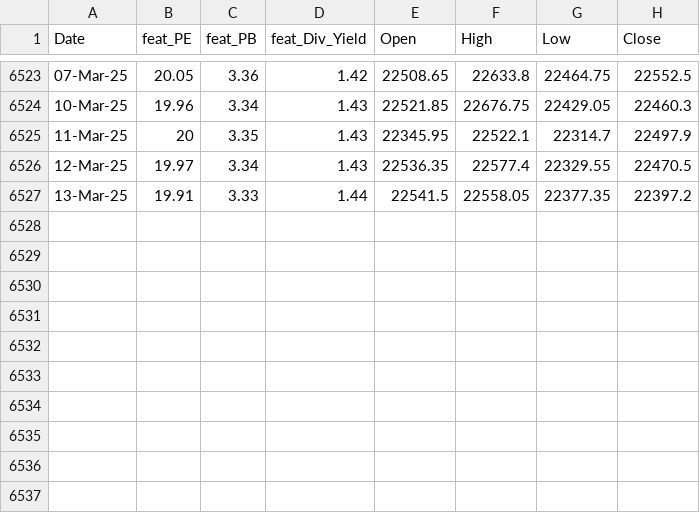
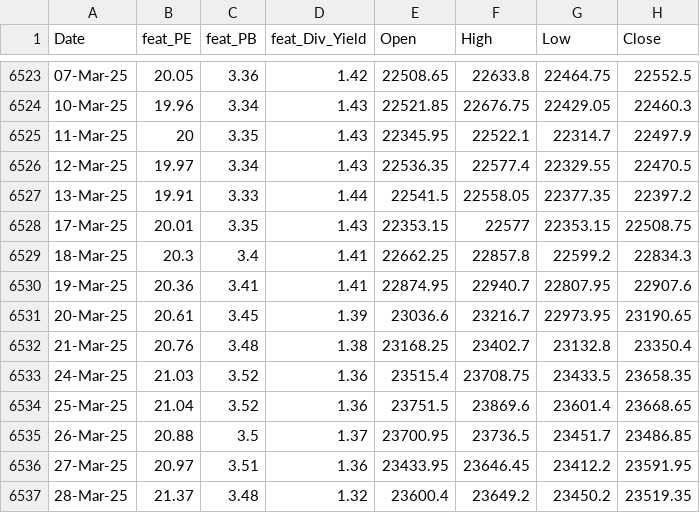
Before and after one commit to anirbanghoshsbi/.github.io, a CSV file: work/ml/data_fundamental.csv, drawn as a sheet; only a part is shown, gaps mark what is left out.

Commit message:
Update data_fundamental.csv

```diff
--- a/work/ml/data_fundamental.csv
+++ b/work/ml/data_fundamental.csv
@@ -6527 +6527,11 @@ Date,feat_PE,feat_PB,feat_Div_Yield,Open,High,Low,Close
 13-Mar-25,19.91,3.33,1.44,22541.5,22558.05,22377.35,22397.2
+17-Mar-25,20.01,3.35,1.43,22353.15,22577,22353.15,22508.75
+18-Mar-25,20.3,3.4,1.41,22662.25,22857.8,22599.2,22834.3
+19-Mar-25,20.36,3.41,1.41,22874.95,22940.7,22807.95,22907.6
+20-Mar-25,20.61,3.45,1.39,23036.6,23216.7,22973.95,23190.65
+21-Mar-25,20.76,3.48,1.38,23168.25,23402.7,23132.8,23350.4
+24-Mar-25,21.03,3.52,1.36,23515.4,23708.75,23433.5,23658.35
+25-Mar-25,21.04,3.52,1.36,23751.5,23869.6,23601.4,23668.65
+26-Mar-25,20.88,3.5,1.37,23700.95,23736.5,23451.7,23486.85
+27-Mar-25,20.97,3.51,1.36,23433.95,23646.45,23412.2,23591.95
+28-Mar-25,21.37,3.48,1.32,23600.4,23649.2,23450.2,23519.35
```
